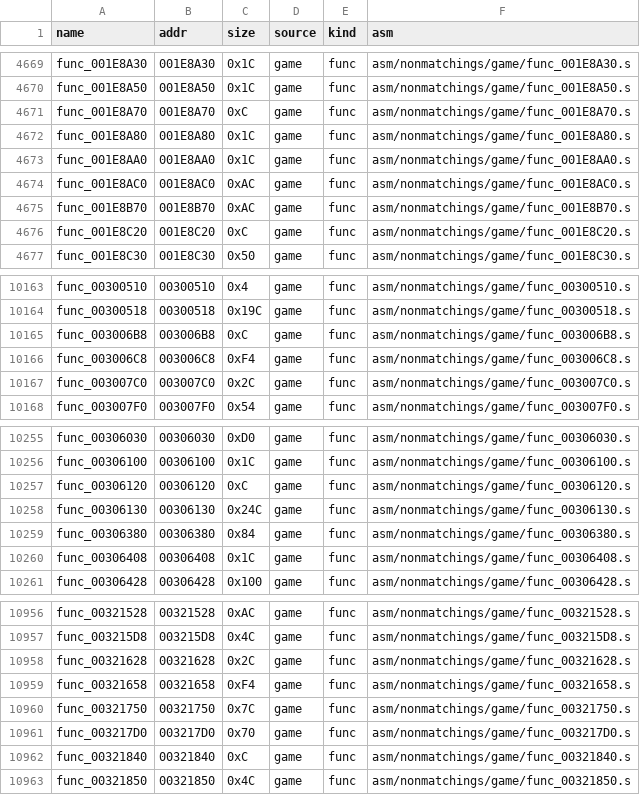
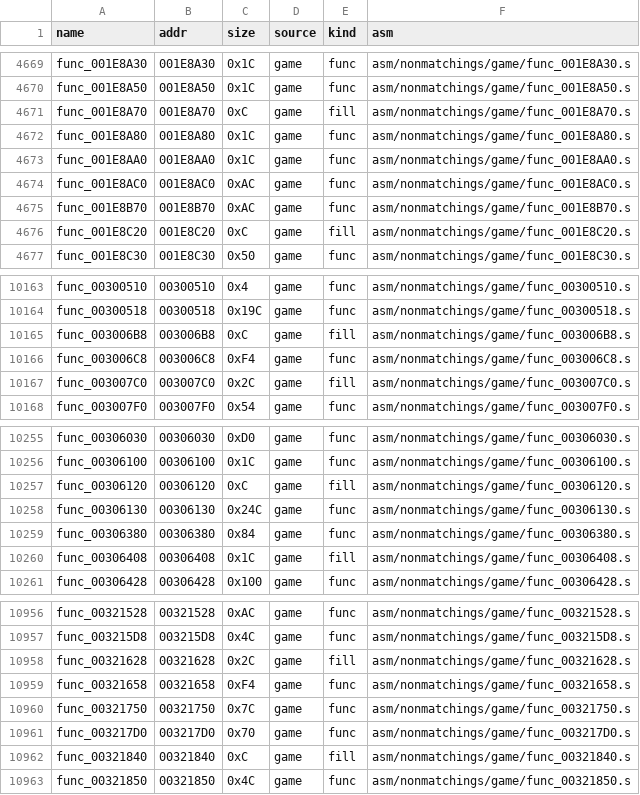
Before and after one commit to andrewnakas/thug-decomp, a CSV file: config/functions.us.csv, drawn as a sheet; only a part is shown, gaps mark what is left out; the diff covers the shown part only.

```diff
--- a/config/functions.us.csv
+++ b/config/functions.us.csv
@@ -4670,3 +4670,3 @@ func_001E8A30,001E8A30,0x1C,game,func,asm/nonmatchings/game/func_001E8A30.s
 func_001E8A50,001E8A50,0x1C,game,func,asm/nonmatchings/game/func_001E8A50.s
-func_001E8A70,001E8A70,0xC,game,func,asm/nonmatchings/game/func_001E8A70.s
+func_001E8A70,001E8A70,0xC,game,fill,asm/nonmatchings/game/func_001E8A70.s
 func_001E8A80,001E8A80,0x1C,game,func,asm/nonmatchings/game/func_001E8A80.s
@@ -4675,3 +4675,3 @@ func_001E8AC0,001E8AC0,0xAC,game,func,asm/nonmatchings/game/func_001E8AC0.s
 func_001E8B70,001E8B70,0xAC,game,func,asm/nonmatchings/game/func_001E8B70.s
-func_001E8C20,001E8C20,0xC,game,func,asm/nonmatchings/game/func_001E8C20.s
+func_001E8C20,001E8C20,0xC,game,fill,asm/nonmatchings/game/func_001E8C20.s
 func_001E8C30,001E8C30,0x50,game,func,asm/nonmatchings/game/func_001E8C30.s
@@ -10164,5 +10164,5 @@ func_00300510,00300510,0x4,game,func,asm/nonmatchings/game/func_00300510.s
 func_00300518,00300518,0x19C,game,func,asm/nonmatchings/game/func_00300518.s
-func_003006B8,003006B8,0xC,game,func,asm/nonmatchings/game/func_003006B8.s
+func_003006B8,003006B8,0xC,game,fill,asm/nonmatchings/game/func_003006B8.s
 func_003006C8,003006C8,0xF4,game,func,asm/nonmatchings/game/func_003006C8.s
-func_003007C0,003007C0,0x2C,game,func,asm/nonmatchings/game/func_003007C0.s
+func_003007C0,003007C0,0x2C,game,fill,asm/nonmatchings/game/func_003007C0.s
 func_003007F0,003007F0,0x54,game,func,asm/nonmatchings/game/func_003007F0.s
@@ -10256,6 +10256,6 @@ func_00306030,00306030,0xD0,game,func,asm/nonmatchings/game/func_00306030.s
 func_00306100,00306100,0x1C,game,func,asm/nonmatchings/game/func_00306100.s
-func_00306120,00306120,0xC,game,func,asm/nonmatchings/game/func_00306120.s
+func_00306120,00306120,0xC,game,fill,asm/nonmatchings/game/func_00306120.s
 func_00306130,00306130,0x24C,game,func,asm/nonmatchings/game/func_00306130.s
 func_00306380,00306380,0x84,game,func,asm/nonmatchings/game/func_00306380.s
-func_00306408,00306408,0x1C,game,func,asm/nonmatchings/game/func_00306408.s
+func_00306408,00306408,0x1C,game,fill,asm/nonmatchings/game/func_00306408.s
 func_00306428,00306428,0x100,game,func,asm/nonmatchings/game/func_00306428.s
@@ -10957,3 +10957,3 @@ func_00321528,00321528,0xAC,game,func,asm/nonmatchings/game/func_00321528.s
 func_003215D8,003215D8,0x4C,game,func,asm/nonmatchings/game/func_003215D8.s
-func_00321628,00321628,0x2C,game,func,asm/nonmatchings/game/func_00321628.s
+func_00321628,00321628,0x2C,game,fill,asm/nonmatchings/game/func_00321628.s
 func_00321658,00321658,0xF4,game,func,asm/nonmatchings/game/func_00321658.s
@@ -10961,3 +10961,3 @@ func_00321750,00321750,0x7C,game,func,asm/nonmatchings/game/func_00321750.s
 func_003217D0,003217D0,0x70,game,func,asm/nonmatchings/game/func_003217D0.s
-func_00321840,00321840,0xC,game,func,asm/nonmatchings/game/func_00321840.s
+func_00321840,00321840,0xC,game,fill,asm/nonmatchings/game/func_00321840.s
 func_00321850,00321850,0x4C,game,func,asm/nonmatchings/game/func_00321850.s
```
Also changed, not shown: 107 edited cells elsewhere in this file, 22 other files.
